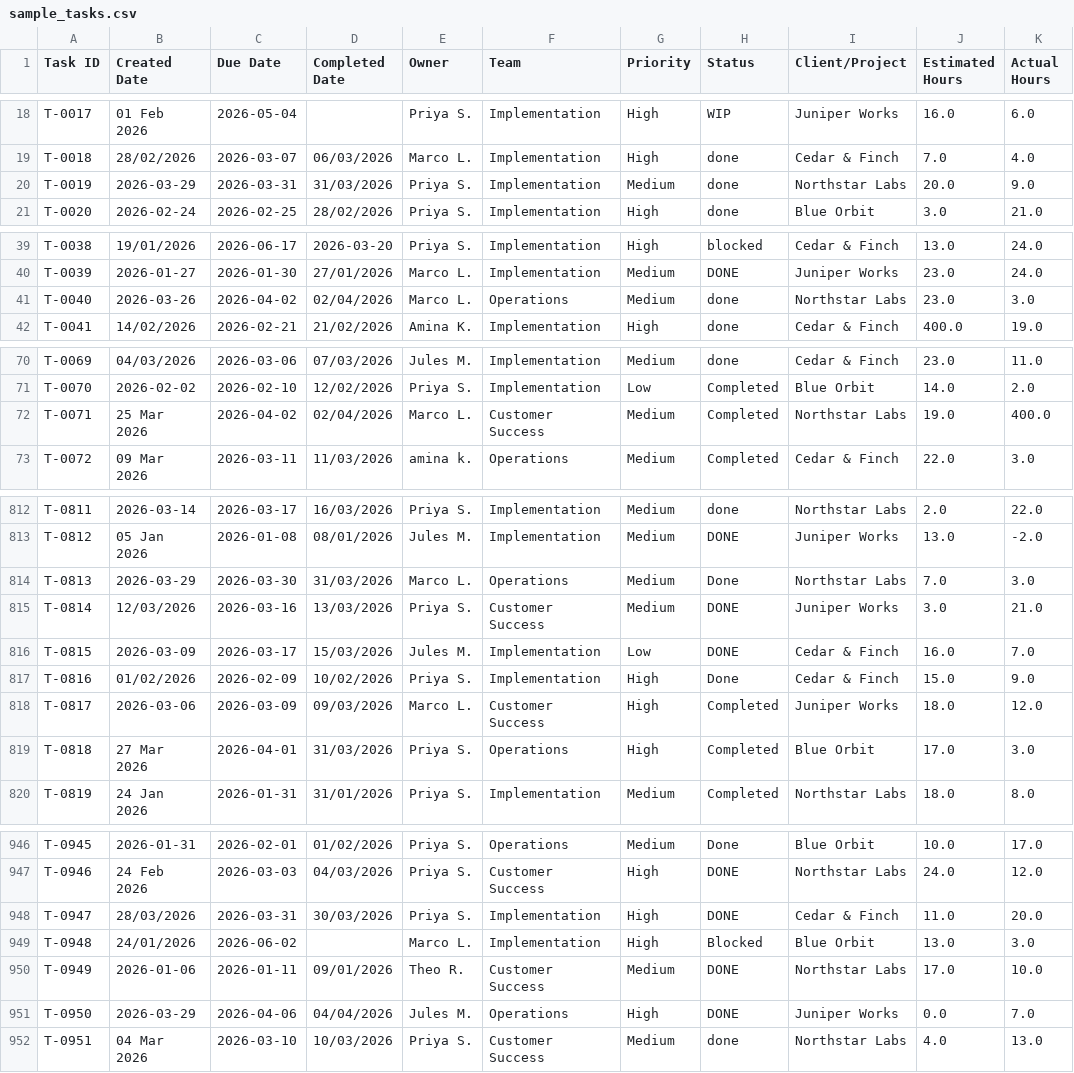
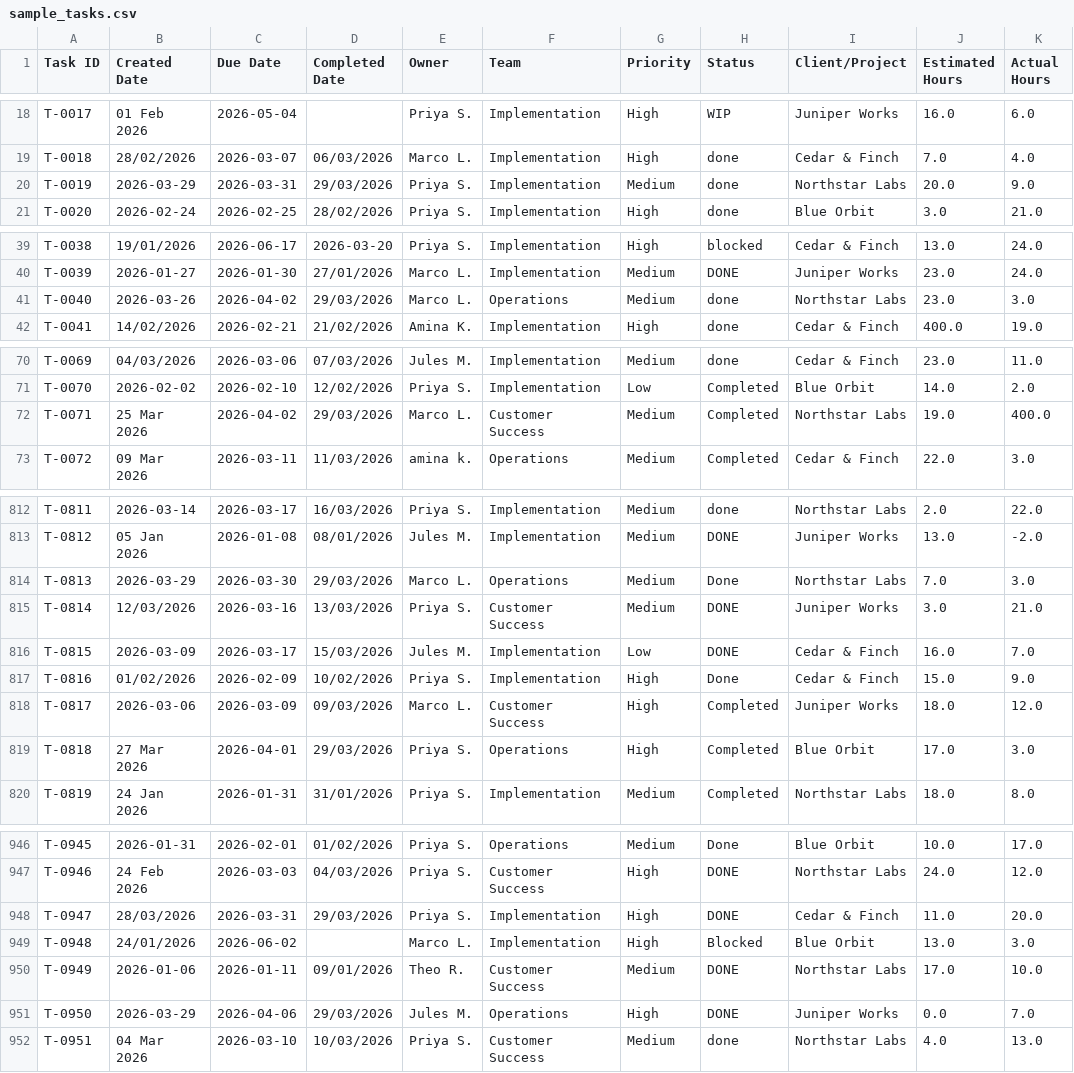
Before and after one commit to nishaaanttttt/opspulse, a CSV file: opspulse/data/sample_tasks.csv, drawn as a sheet; only a part is shown, gaps mark what is left out; the diff covers the shown part only; the diff names each change by its address in the sheet, - before the commit and + after, or states it on an @@ line.

Commit message:
fix(app): harden uploads and default dates

```diff
--- a/opspulse/data/sample_tasks.csv
+++ b/opspulse/data/sample_tasks.csv
-D20 (Completed Date): 31/03/2026
+D20 (Completed Date): 29/03/2026
-D41 (Completed Date): 02/04/2026
+D41 (Completed Date): 29/03/2026
-D72 (Completed Date): 02/04/2026
+D72 (Completed Date): 29/03/2026
-D814 (Completed Date): 31/03/2026
+D814 (Completed Date): 29/03/2026
-D819 (Completed Date): 31/03/2026
+D819 (Completed Date): 29/03/2026
-D948 (Completed Date): 30/03/2026
+D948 (Completed Date): 29/03/2026
-D951 (Completed Date): 04/04/2026
+D951 (Completed Date): 29/03/2026
```
Also changed, not shown: 34 edited cells elsewhere in this file, 5 other files.
